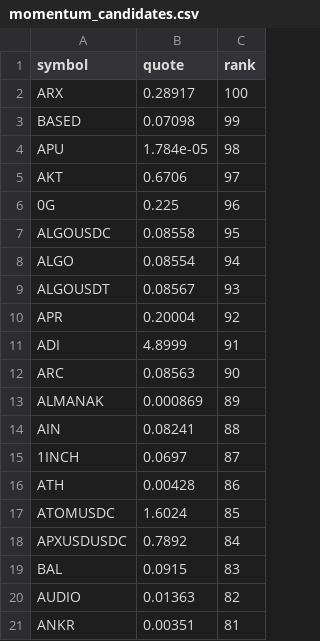
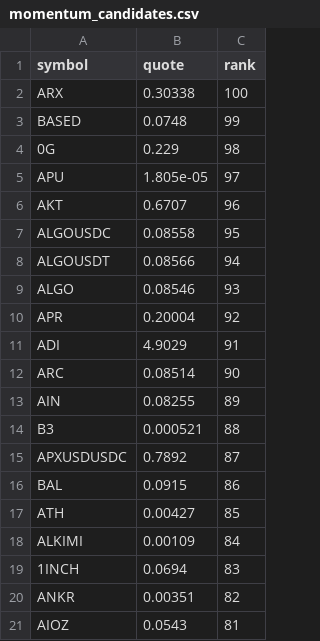
Before and after one commit to drflinn1/stock-analyzer-app, a CSV file: .state/momentum_candidates.csv, drawn as a sheet.

Commit message:
Update momentum_candidates.csv [7022]

```diff
--- a/.state/momentum_candidates.csv
+++ b/.state/momentum_candidates.csv
@@ -1,21 +1,21 @@
 symbol,quote,rank
-ARX,0.28917,100
-BASED,0.07098,99
-APU,1.784e-05,98
-AKT,0.6706,97
-0G,0.225,96
+ARX,0.30338,100
+BASED,0.0748,99
+0G,0.229,98
+APU,1.805e-05,97
+AKT,0.6707,96
 ALGOUSDC,0.08558,95
-ALGO,0.08554,94
-ALGOUSDT,0.08567,93
+ALGOUSDT,0.08566,94
+ALGO,0.08546,93
 APR,0.20004,92
-ADI,4.8999,91
-ARC,0.08563,90
-ALMANAK,0.000869,89
-AIN,0.08241,88
-1INCH,0.0697,87
-ATH,0.00428,86
-ATOMUSDC,1.6024,85
-APXUSDUSDC,0.7892,84
-BAL,0.0915,83
-AUDIO,0.01363,82
-ANKR,0.00351,81
+ADI,4.9029,91
+ARC,0.08514,90
+AIN,0.08255,89
+B3,0.000521,88
+APXUSDUSDC,0.7892,87
+BAL,0.0915,86
+ATH,0.00427,85
+ALKIMI,0.00109,84
+1INCH,0.0694,83
+ANKR,0.00351,82
+AIOZ,0.0543,81
```
Also changed, not shown: 1 other file.
